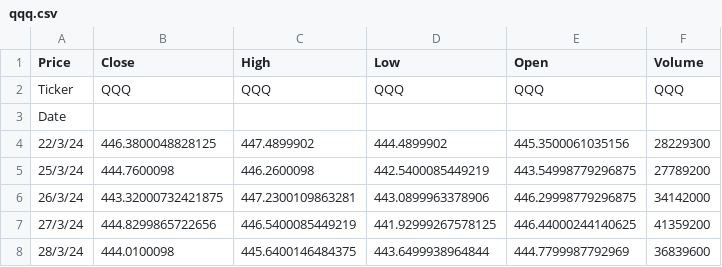
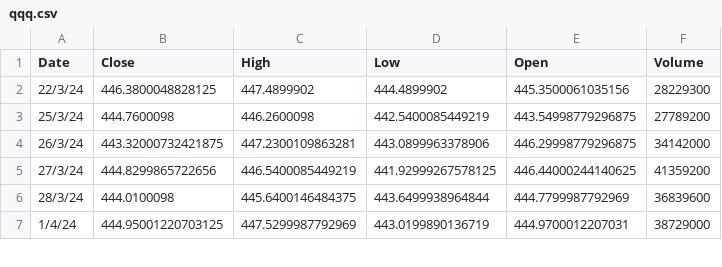
Before and after one commit to dhcchh/IS428-G2T3-Project-, a CSV file: angela_datasets/qqq.csv, drawn as a sheet; only a part is shown; the shorter side is filled out with more unchanged rows.

```diff
--- a/angela_datasets/qqq.csv
+++ b/angela_datasets/qqq.csv
@@ -1,4 +1,2 @@
-Price,Close,High,Low,Open,Volume
-Ticker,QQQ,QQQ,QQQ,QQQ,QQQ
-Date,,,,,
+Date,Close,High,Low,Open,Volume
 22/3/24,446.3800048828125,447.4899902,444.4899902,445.3500061035156,28229300
```
Also changed, not shown: angela_datasets/arkk.csv, angela_datasets/iwf.csv, 2 other files.
